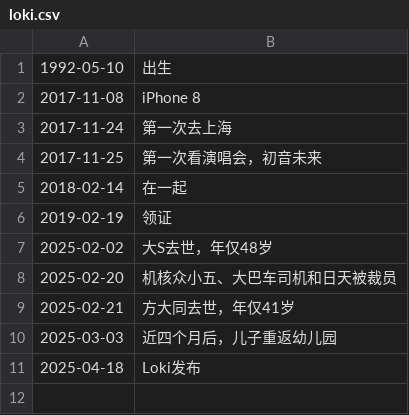
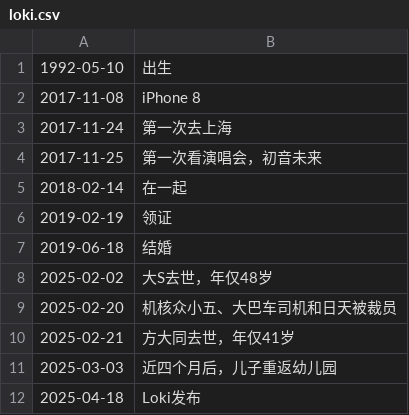
Before and after one commit to Colionor/Loki, a CSV file: loki.csv, drawn as a sheet.

Commit message:
memory update

```diff
--- a/loki.csv
+++ b/loki.csv
@@ -6,2 +6,3 @@
 2019-02-19,领证
+2019-06-18,结婚
 2025-02-02,大S去世，年仅48岁
```
